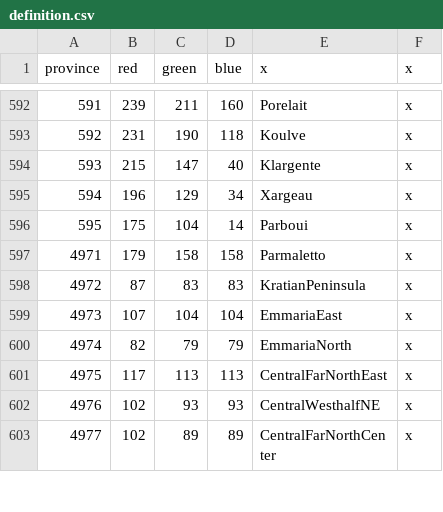
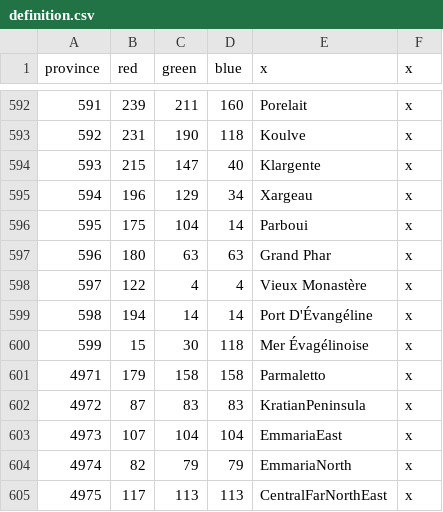
Before and after one commit to Jabberdrake/galitas, a CSV file: map/definition.csv, drawn as a sheet; only a part is shown, gaps mark what is left out; the shorter side is filled out with more unchanged rows; the diff names each change by its address in the sheet, - before the commit and + after, or states it on an @@ line.

```diff
--- a/map/definition.csv
+++ b/map/definition.csv
+row 597: 596 | 180 | 63 | 63 | Grand Phar | x
+row 598: 597 | 122 | 4 | 4 | Vieux Monastère | x
+row 599: 598 | 194 | 14 | 14 | Port D'Évangéline | x
+row 600: 599 | 15 | 30 | 118 | Mer Évagélinoise | x
```
Also changed, not shown: 53 other files.
